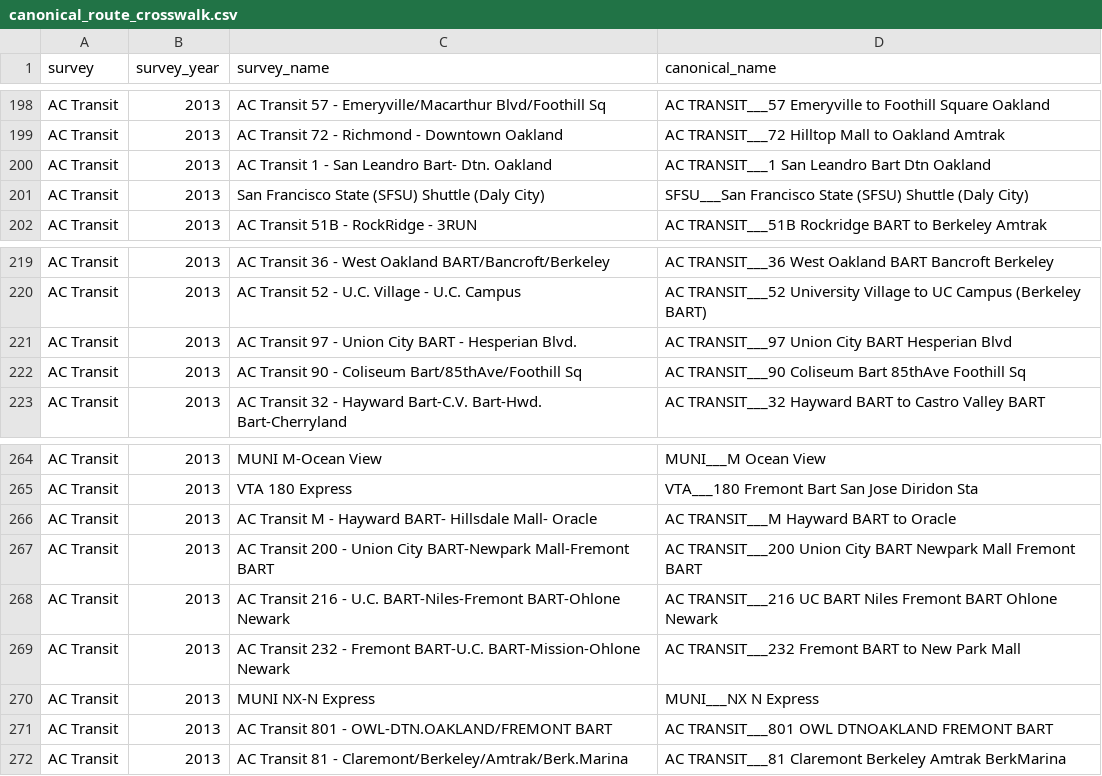
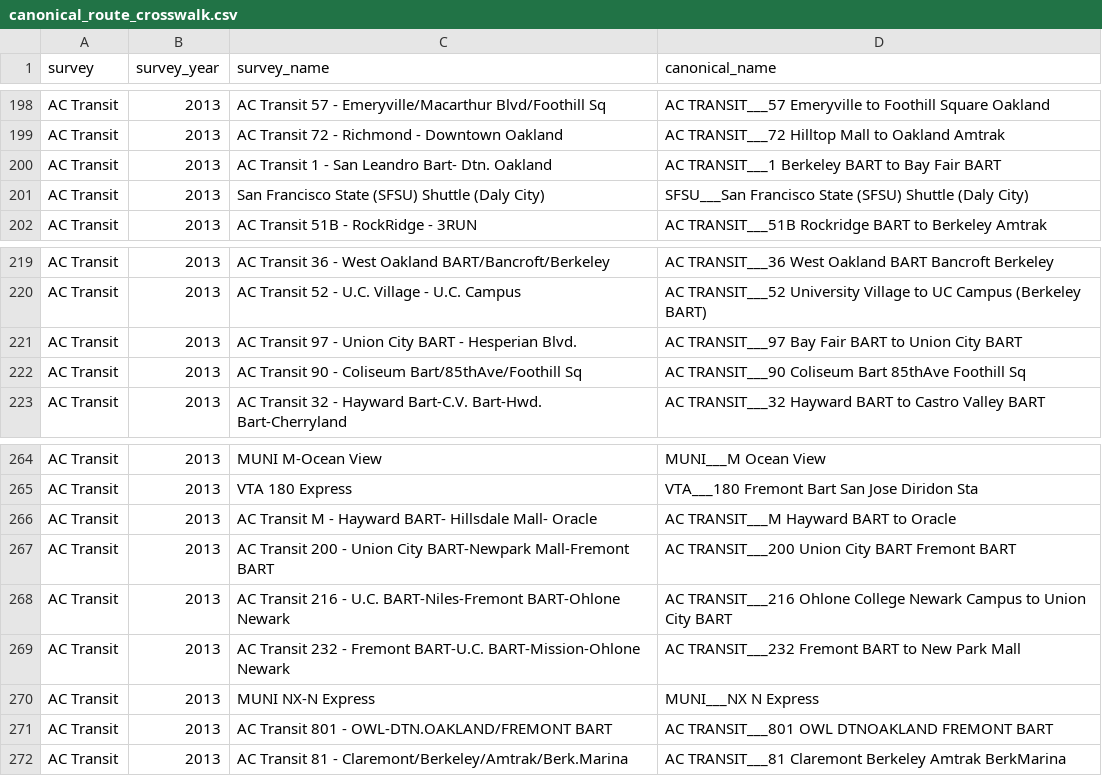
Before and after one commit to BayAreaMetro/transit-passenger-surveys, a CSV file: make-uniform/production/canonical_route_crosswalk.csv, drawn as a sheet; only a part is shown, gaps mark what is left out; the diff covers the shown part only.

Commit message:
fix to ac transit san leandro routes

```diff
--- a/make-uniform/production/canonical_route_crosswalk.csv
+++ b/make-uniform/production/canonical_route_crosswalk.csv
@@ -199,3 +199,3 @@
 "AC Transit",2013,"AC Transit 72 - Richmond - Downtown Oakland","AC TRANSIT___72 Hilltop Mall to Oakland Amtrak"
-"AC Transit",2013,"AC Transit 1 - San Leandro Bart- Dtn. Oakland","AC TRANSIT___1 San Leandro Bart Dtn Oakland"
+"AC Transit",2013,"AC Transit 1 - San Leandro Bart- Dtn. Oakland","AC TRANSIT___1 Berkeley BART to Bay Fair BART"
 "AC Transit",2013,"San Francisco State (SFSU) Shuttle (Daly City)","SFSU___San Francisco State (SFSU) Shuttle (Daly City)"
@@ -220,3 +220,3 @@
 "AC Transit",2013,"AC Transit 52 - U.C. Village - U.C. Campus","AC TRANSIT___52 University Village to UC Campus (Berkeley BART)"
-"AC Transit",2013,"AC Transit 97 - Union City BART - Hesperian Blvd.","AC TRANSIT___97 Union City BART Hesperian Blvd"
+"AC Transit",2013,"AC Transit 97 - Union City BART - Hesperian Blvd.","AC TRANSIT___97 Bay Fair BART to Union City BART"
 "AC Transit",2013,"AC Transit 90 - Coliseum Bart/85thAve/Foothill Sq","AC TRANSIT___90 Coliseum Bart 85thAve Foothill Sq"
@@ -266,4 +266,4 @@
 "AC Transit",2013,"AC Transit M - Hayward BART- Hillsdale Mall- Oracle","AC TRANSIT___M Hayward BART to Oracle"
-"AC Transit",2013,"AC Transit 200 - Union City BART-Newpark Mall-Fremont BART","AC TRANSIT___200 Union City BART Newpark Mall Fremont BART"
-"AC Transit",2013,"AC Transit 216 - U.C. BART-Niles-Fremont BART-Ohlone Newark","AC TRANSIT___216 UC BART Niles Fremont BART Ohlone Newark"
+"AC Transit",2013,"AC Transit 200 - Union City BART-Newpark Mall-Fremont BART","AC TRANSIT___200 Union City BART Fremont BART"
+"AC Transit",2013,"AC Transit 216 - U.C. BART-Niles-Fremont BART-Ohlone Newark","AC TRANSIT___216 Ohlone College Newark Campus to Union City BART"
 "AC Transit",2013,"AC Transit 232 - Fremont BART-U.C. BART-Mission-Ohlone Newark","AC TRANSIT___232 Fremont BART to New Park Mall"
```
Also changed, not shown: 10 edited cells elsewhere in this file, 1 other file.
